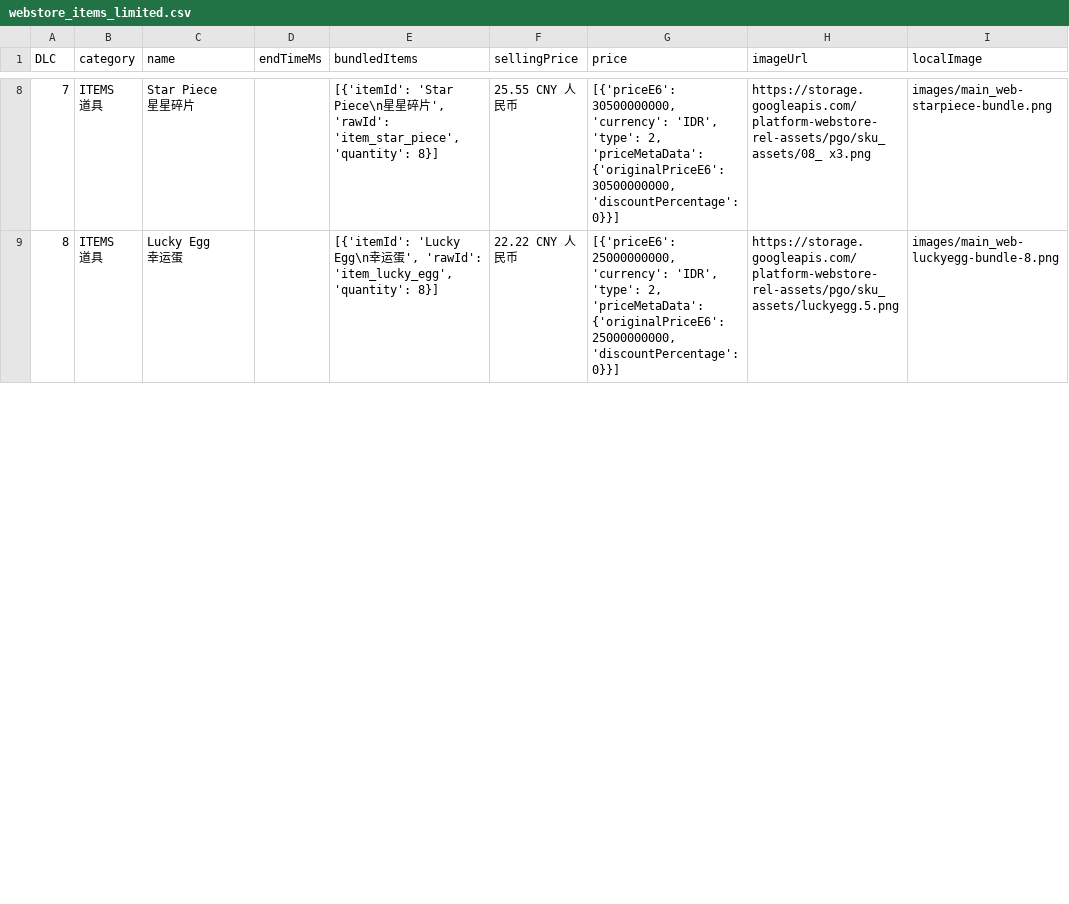
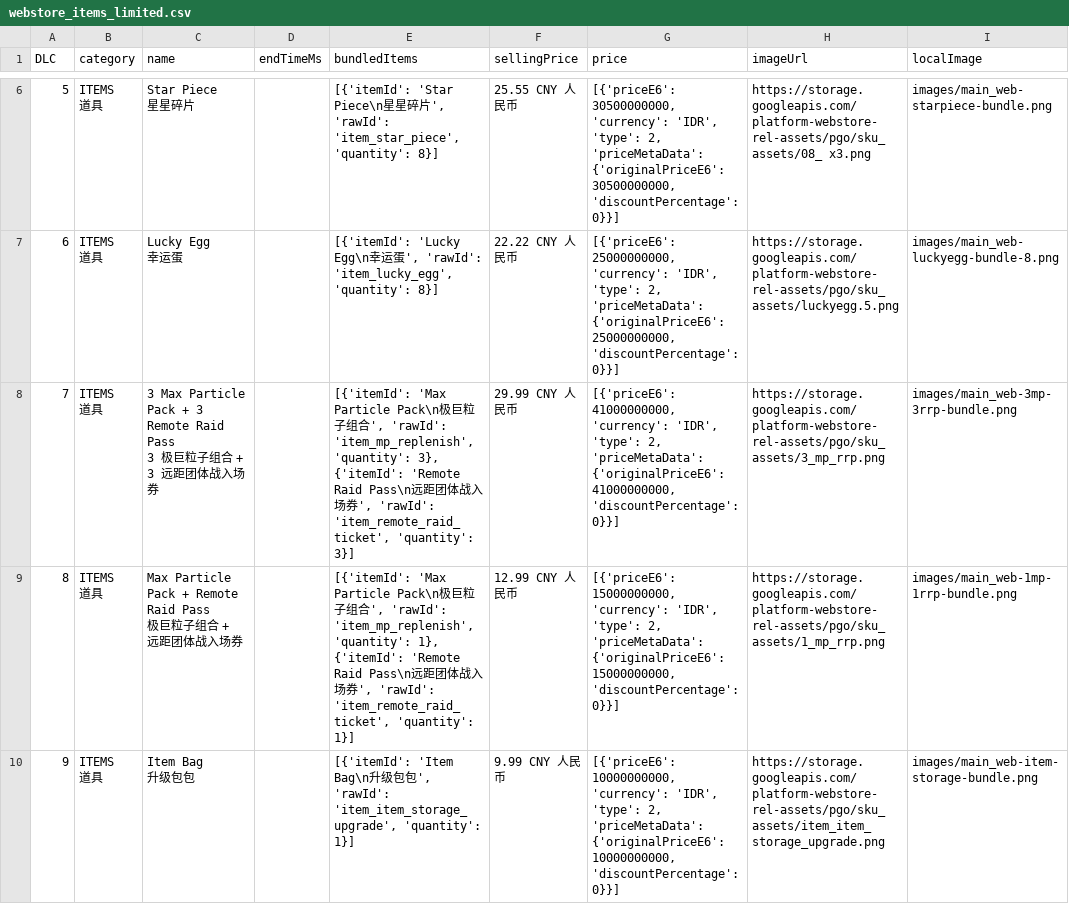
Before and after one commit to TeemoInOxford/pokemongo-store-tracker, a CSV file: webstore_items_limited.csv, drawn as a sheet; only a part is shown, gaps mark what is left out; the diff covers the shown part only.

Commit message:
Update store data and images [auto]

```diff
--- a/webstore_items_limited.csv
+++ b/webstore_items_limited.csv
@@ -20,6 +14,15 @@
-7,"ITEMS
-道具","Star Piece
-星星碎片",,"[{'itemId': 'Star Piece\n星星碎片', 'rawId': 'item_star_piece', 'quantity': 8}]",25.55 CNY 人民币,"[{'priceE6': 30500000000, 'currency': 'IDR', 'type': 2, 'priceMetaData': {'originalPriceE6': 30500000000, 'discountPercentage': 0}}]",https://storage.googleapis.com/platform-webstore-rel-assets/pgo/sku_assets/08_ x3.png,images/main_web-starpiece-bundle.png
-8,"ITEMS
-道具","Lucky Egg
-幸运蛋",,"[{'itemId': 'Lucky Egg\n幸运蛋', 'rawId': 'item_lucky_egg', 'quantity': 8}]",22.22 CNY 人民币,"[{'priceE6': 25000000000, 'currency': 'IDR', 'type': 2, 'priceMetaData': {'originalPriceE6': 25000000000, 'discountPercentage': 0}}]",https://storage.googleapis.com/platform-webstore-rel-assets/pgo/sku_assets/luckyegg.5.png,images/main_web-luckyegg-bundle-8.png
+5,"ITEMS
+道具","Star Piece
+星星碎片",,"[{'itemId': 'Star Piece\n星星碎片', 'rawId': 'item_star_piece', 'quantity': 8}]",25.55 CNY 人民币,"[{'priceE6': 30500000000, 'currency': 'IDR', 'type': 2, 'priceMetaData': {'originalPriceE6': 30500000000, 'discountPercentage': 0}}]",https://storage.googleapis.com/platform-webstore-rel-assets/pgo/sku_assets/08_ x3.png,images/main_web-starpiece-bundle.png
+6,"ITEMS
+道具","Lucky Egg
+幸运蛋",,"[{'itemId': 'Lucky Egg\n幸运蛋', 'rawId': 'item_lucky_egg', 'quantity': 8}]",22.22 CNY 人民币,"[{'priceE6': 25000000000, 'currency': 'IDR', 'type': 2, 'priceMetaData': {'originalPriceE6': 25000000000, 'discountPercentage': 0}}]",https://storage.googleapis.com/platform-webstore-rel-assets/pgo/sku_assets/luckyegg.5.png,images/main_web-luckyegg-bundle-8.png
+7,"ITEMS
+道具","3 Max Particle Pack + 3 Remote Raid Pass
+3 极巨粒子组合 + 3 远距团体战入场券",,"[{'itemId': 'Max Particle Pack\n极巨粒子组合', 'rawId': 'item_mp_replenish', 'quantity': 3}, {'itemId': 'Remote Raid Pass\n远距团体战入场券', 'rawId': 'item_remote_raid_ticket', 'quantity': 3}]",29.99 CNY 人民币,"[{'priceE6': 41000000000, 'currency': 'IDR', 'type': 2, 'priceMetaData': {'originalPriceE6': 41000000000, 'discountPercentage': 0}}]",https://storage.googleapis.com/platform-webstore-rel-assets/pgo/sku_assets/3_mp_rrp.png,images/main_web-3mp-3rrp-bundle.png
+8,"ITEMS
+道具","Max Particle Pack + Remote Raid Pass
+极巨粒子组合 + 远距团体战入场券",,"[{'itemId': 'Max Particle Pack\n极巨粒子组合', 'rawId': 'item_mp_replenish', 'quantity': 1}, {'itemId': 'Remote Raid Pass\n远距团体战入场券', 'rawId': 'item_remote_raid_ticket', 'quantity': 1}]",12.99 CNY 人民币,"[{'priceE6': 15000000000, 'currency': 'IDR', 'type': 2, 'priceMetaData': {'originalPriceE6': 15000000000, 'discountPercentage': 0}}]",https://storage.googleapis.com/platform-webstore-rel-assets/pgo/sku_assets/1_mp_rrp.png,images/main_web-1mp-1rrp-bundle.png
+9,"ITEMS
+道具","Item Bag
+升级包包",,"[{'itemId': 'Item Bag\n升级包包', 'rawId': 'item_item_storage_upgrade', 'quantity': 1}]",9.99 CNY 人民币,"[{'priceE6': 10000000000, 'currency': 'IDR', 'type': 2, 'priceMetaData': {'originalPriceE6': 10000000000, 'discountPercentage': 0}}]",https://storage.googleapis.com/platform-webstore-rel-assets/pgo/sku_assets/item_item_storage_upgrade.png,images/main_web-item-storage-bundle.png
```
Also changed, not shown: 5 added rows, 6 removed rows and 24 edited cells elsewhere in this file, 4 other files.
